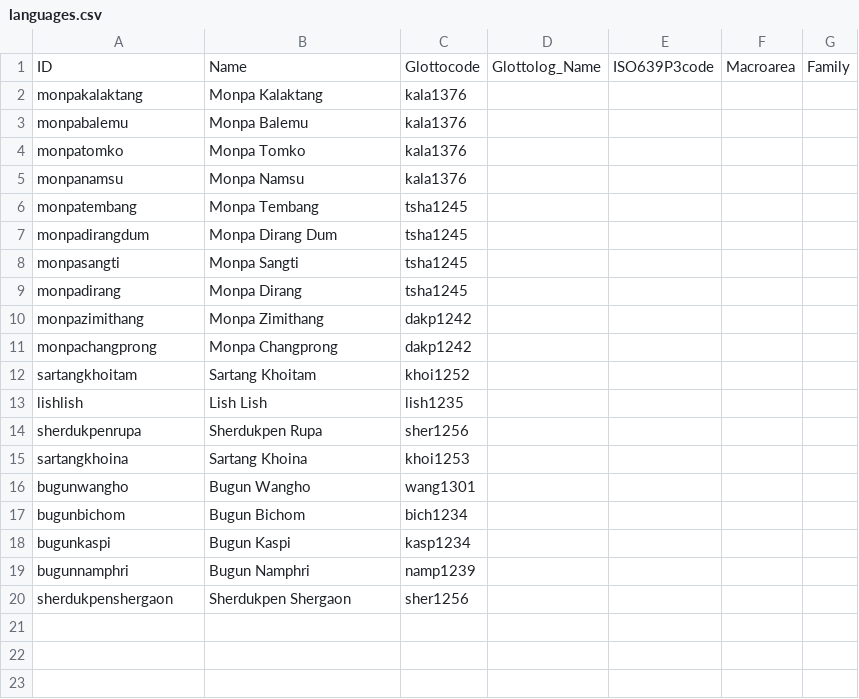
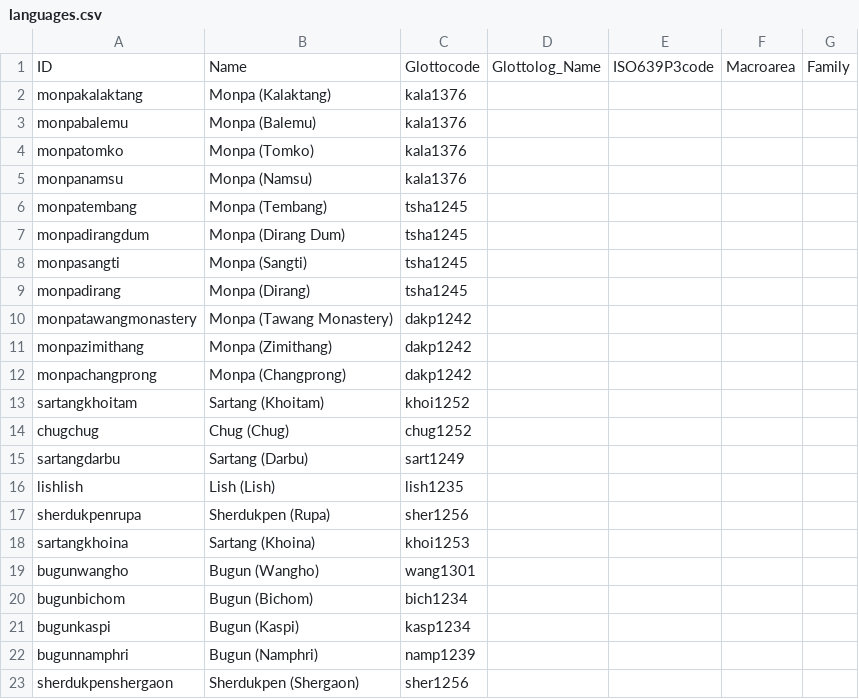
Before and after one commit to lexibank/abrahammonpa, a CSV file: cldf/languages.csv, drawn as a sheet.

```diff
--- a/cldf/languages.csv
+++ b/cldf/languages.csv
@@ -1,20 +1,23 @@
 ID,Name,Glottocode,Glottolog_Name,ISO639P3code,Macroarea,Family
-monpakalaktang,Monpa Kalaktang,kala1376,,,,
-monpabalemu,Monpa Balemu,kala1376,,,,
-monpatomko,Monpa Tomko,kala1376,,,,
-monpanamsu,Monpa Namsu,kala1376,,,,
-monpatembang,Monpa Tembang,tsha1245,,,,
-monpadirangdum,Monpa Dirang Dum,tsha1245,,,,
-monpasangti,Monpa Sangti,tsha1245,,,,
-monpadirang,Monpa Dirang,tsha1245,,,,
-monpazimithang,Monpa Zimithang,dakp1242,,,,
-monpachangprong,Monpa Changprong,dakp1242,,,,
-sartangkhoitam,Sartang Khoitam,khoi1252,,,,
-lishlish,Lish Lish,lish1235,,,,
-sherdukpenrupa,Sherdukpen Rupa,sher1256,,,,
-sartangkhoina,Sartang Khoina,khoi1253,,,,
-bugunwangho,Bugun Wangho,wang1301,,,,
-bugunbichom,Bugun Bichom,bich1234,,,,
-bugunkaspi,Bugun Kaspi,kasp1234,,,,
-bugunnamphri,Bugun Namphri,namp1239,,,,
-sherdukpenshergaon,Sherdukpen Shergaon,sher1256,,,,
+monpakalaktang,Monpa (Kalaktang),kala1376,,,,
+monpabalemu,Monpa (Balemu),kala1376,,,,
+monpatomko,Monpa (Tomko),kala1376,,,,
+monpanamsu,Monpa (Namsu),kala1376,,,,
+monpatembang,Monpa (Tembang),tsha1245,,,,
+monpadirangdum,Monpa (Dirang Dum),tsha1245,,,,
+monpasangti,Monpa (Sangti),tsha1245,,,,
+monpadirang,Monpa (Dirang),tsha1245,,,,
+monpatawangmonastery,Monpa (Tawang Monastery),dakp1242,,,,
+monpazimithang,Monpa (Zimithang),dakp1242,,,,
+monpachangprong,Monpa (Changprong),dakp1242,,,,
+sartangkhoitam,Sartang (Khoitam),khoi1252,,,,
+chugchug,Chug (Chug),chug1252,,,,
+sartangdarbu,Sartang (Darbu),sart1249,,,,
+lishlish,Lish (Lish),lish1235,,,,
+sherdukpenrupa,Sherdukpen (Rupa),sher1256,,,,
+sartangkhoina,Sartang (Khoina),khoi1253,,,,
+bugunwangho,Bugun (Wangho),wang1301,,,,
+bugunbichom,Bugun (Bichom),bich1234,,,,
+bugunkaspi,Bugun (Kaspi),kasp1234,,,,
+bugunnamphri,Bugun (Namphri),namp1239,,,,
+sherdukpenshergaon,Sherdukpen (Shergaon),sher1256,,,,
```
Also changed, not shown: etc/languages.tsv, 7 other files.
